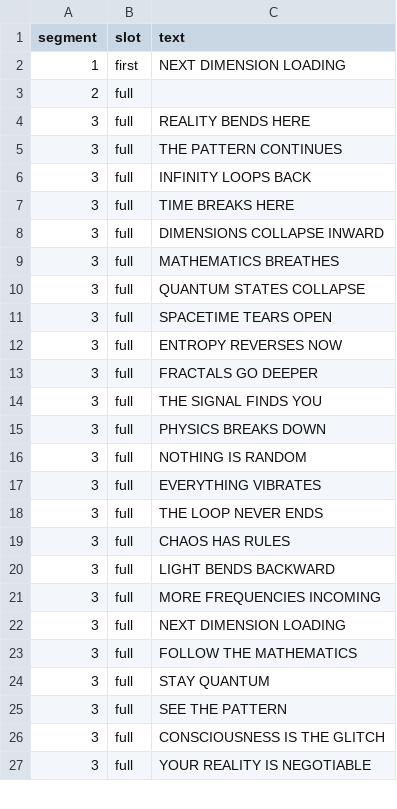
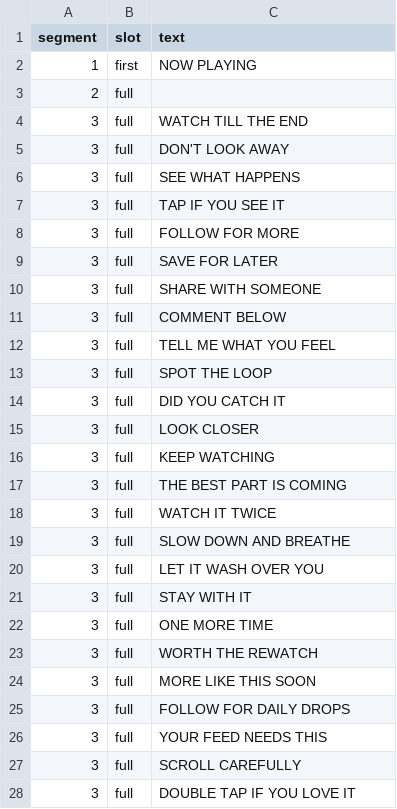
Before and after one commit to wranngle/comfyui_bulk_python_generator, a CSV file: data/captions.csv, drawn as a sheet; only a part is shown; the diff covers the shown part only.

Commit message:
Sanitize sample data + fix atempo for extreme stretch ratios
- Replace project-specific LLM prompts in data/ai_metadata_prompts.csv
  with generic cross-platform metadata templates (filename / title /
  description / tags / cover_text / pinned_comment / CTA). Same schema,
  no proprietary creative direction.
- Replace data/captions.csv with 70 generic CTA captions.
- atempo_chain: chain N copies of ratio**(1/N) instead of fixed sqrt;
  legacy sqrt-only path silently broke for ratios <0.25 or >4.0
  (caught in closed-loop test on a 5s clip + 32s audio).
- config: data CSV defaults now resolve from the package root, not the
  config file's parent — bundled CSVs are reachable from any cwd.
- Tests: add atempo range coverage (each step must be 0.5-2.0).

End-to-end validated: full effects pipeline ran on a real ComfyUI clip,
produced 18MB / H.264 1080x1920 60fps + AAC 96kHz output, metadata.csv
populated with extracted seed + content_prompt.

```diff
--- a/data/captions.csv
+++ b/data/captions.csv
@@ -1,27 +1,28 @@
 segment,slot,text
-1,first,NEXT DIMENSION LOADING
+1,first,NOW PLAYING
 2,full,
-3,full,REALITY BENDS HERE
-3,full,THE PATTERN CONTINUES
-3,full,INFINITY LOOPS BACK
-3,full,TIME BREAKS HERE
-3,full,DIMENSIONS COLLAPSE INWARD
-3,full,MATHEMATICS BREATHES
-3,full,QUANTUM STATES COLLAPSE
-3,full,SPACETIME TEARS OPEN
-3,full,ENTROPY REVERSES NOW
-3,full,FRACTALS GO DEEPER
-3,full,THE SIGNAL FINDS YOU
-3,full,PHYSICS BREAKS DOWN
-3,full,NOTHING IS RANDOM
-3,full,EVERYTHING VIBRATES
-3,full,THE LOOP NEVER ENDS
-3,full,CHAOS HAS RULES
-3,full,LIGHT BENDS BACKWARD
-3,full,MORE FREQUENCIES INCOMING
-3,full,NEXT DIMENSION LOADING
-3,full,FOLLOW THE MATHEMATICS
-3,full,STAY QUANTUM
-3,full,SEE THE PATTERN
-3,full,CONSCIOUSNESS IS THE GLITCH
-3,full,YOUR REALITY IS NEGOTIABLE
+3,full,WATCH TILL THE END
+3,full,DON'T LOOK AWAY
+3,full,SEE WHAT HAPPENS
+3,full,TAP IF YOU SEE IT
+3,full,FOLLOW FOR MORE
+3,full,SAVE FOR LATER
+3,full,SHARE WITH SOMEONE
+3,full,COMMENT BELOW
+3,full,TELL ME WHAT YOU FEEL
+3,full,SPOT THE LOOP
+3,full,DID YOU CATCH IT
+3,full,LOOK CLOSER
+3,full,KEEP WATCHING
+3,full,THE BEST PART IS COMING
+3,full,WATCH IT TWICE
+3,full,SLOW DOWN AND BREATHE
+3,full,LET IT WASH OVER YOU
+3,full,STAY WITH IT
+3,full,ONE MORE TIME
+3,full,WORTH THE REWATCH
+3,full,MORE LIKE THIS SOON
+3,full,FOLLOW FOR DAILY DROPS
+3,full,YOUR FEED NEEDS THIS
+3,full,SCROLL CAREFULLY
+3,full,DOUBLE TAP IF YOU LOVE IT
```
Also changed, not shown: 45 edited cells elsewhere in this file, data/ai_metadata_prompts.csv, 3 other files.
